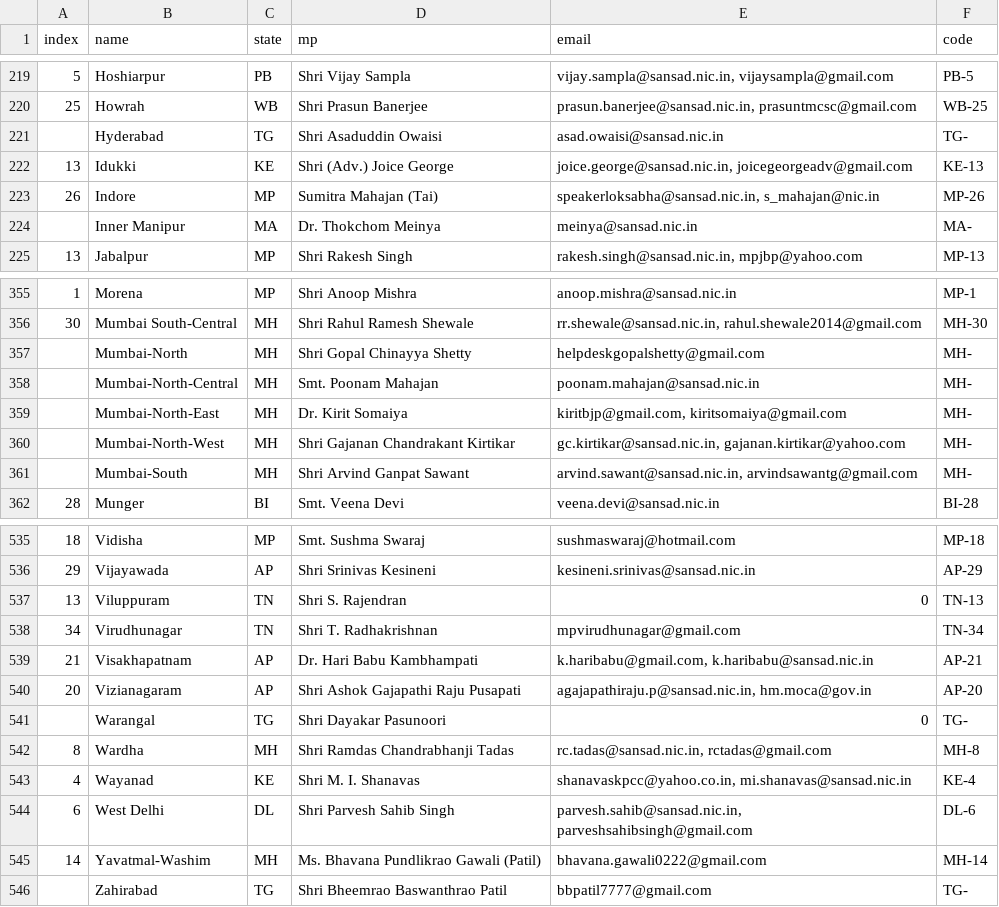
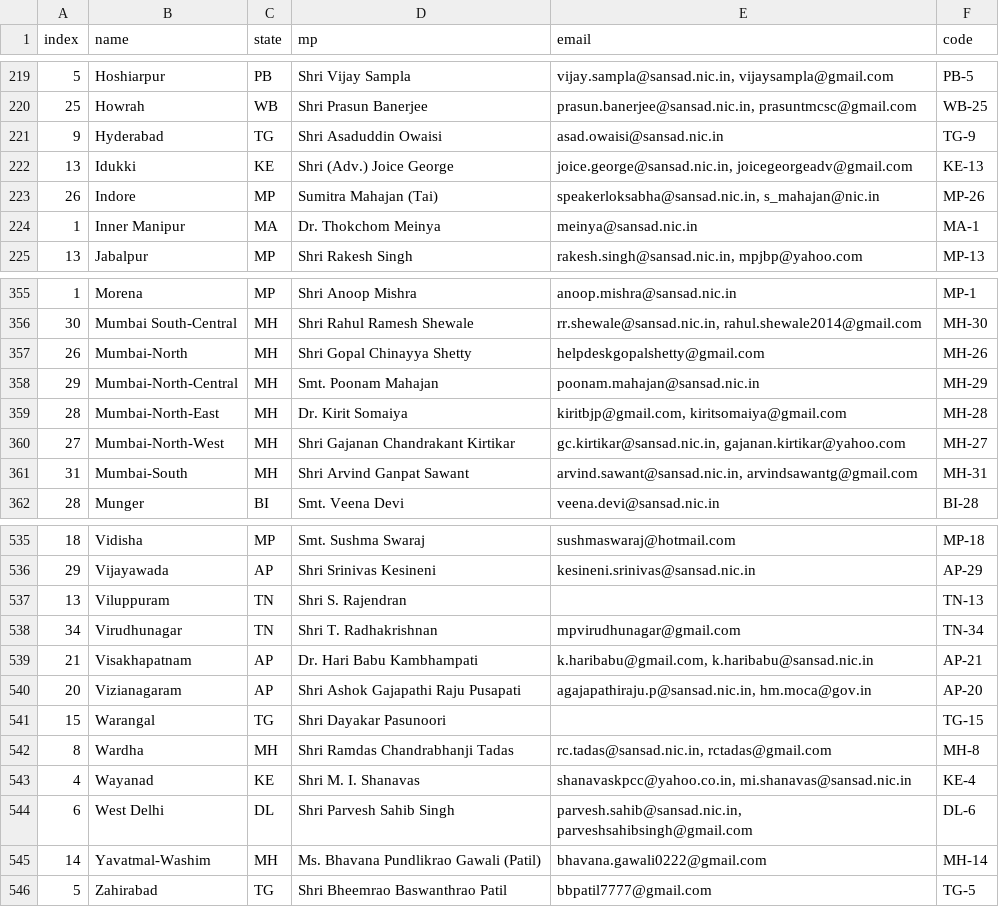
Before and after one commit to speakforme/frontend, a CSV file: _data/mps.csv, drawn as a sheet; only a part is shown, gaps mark what is left out; the diff covers the shown part only.

```diff
--- a/_data/mps.csv
+++ b/_data/mps.csv
@@ -220,6 +220,6 @@ index,name,state,mp,email,code
 25,Howrah,WB,"Shri Prasun Banerjee","prasun.banerjee@sansad.nic.in, prasuntmcsc@gmail.com",WB-25
-,Hyderabad,TG,"Shri Asaduddin Owaisi",asad.owaisi@sansad.nic.in,TG-
+9,Hyderabad,TG,"Shri Asaduddin Owaisi",asad.owaisi@sansad.nic.in,TG-9
 13,Idukki,KE,"Shri (Adv.) Joice George","joice.george@sansad.nic.in, joicegeorgeadv@gmail.com",KE-13
 26,Indore,MP,"Sumitra Mahajan (Tai)","speakerloksabha@sansad.nic.in, s_mahajan@nic.in",MP-26
-,"Inner Manipur",MA,"Dr. Thokchom Meinya",meinya@sansad.nic.in,MA-
+1,"Inner Manipur",MA,"Dr. Thokchom Meinya",meinya@sansad.nic.in,MA-1
 13,Jabalpur,MP,"Shri Rakesh Singh","rakesh.singh@sansad.nic.in, mpjbp@yahoo.com",MP-13
@@ -356,7 +356,7 @@ index,name,state,mp,email,code
 30,"Mumbai South-Central",MH,"Shri Rahul Ramesh Shewale","rr.shewale@sansad.nic.in, rahul.shewale2014@gmail.com",MH-30
-,Mumbai-North,MH,"Shri Gopal Chinayya Shetty",helpdeskgopalshetty@gmail.com,MH-
-,Mumbai-North-Central,MH,"Smt. Poonam Mahajan",poonam.mahajan@sansad.nic.in,MH-
-,Mumbai-North-East,MH,"Dr. Kirit Somaiya","kiritbjp@gmail.com, kiritsomaiya@gmail.com",MH-
-,Mumbai-North-West,MH,"Shri Gajanan Chandrakant Kirtikar","gc.kirtikar@sansad.nic.in, gajanan.kirtikar@yahoo.com",MH-
-,Mumbai-South,MH,"Shri Arvind Ganpat Sawant","arvind.sawant@sansad.nic.in, arvindsawantg@gmail.com",MH-
+26,Mumbai-North,MH,"Shri Gopal Chinayya Shetty",helpdeskgopalshetty@gmail.com,MH-26
+29,Mumbai-North-Central,MH,"Smt. Poonam Mahajan",poonam.mahajan@sansad.nic.in,MH-29
+28,Mumbai-North-East,MH,"Dr. Kirit Somaiya","kiritbjp@gmail.com, kiritsomaiya@gmail.com",MH-28
+27,Mumbai-North-West,MH,"Shri Gajanan Chandrakant Kirtikar","gc.kirtikar@sansad.nic.in, gajanan.kirtikar@yahoo.com",MH-27
+31,Mumbai-South,MH,"Shri Arvind Ganpat Sawant","arvind.sawant@sansad.nic.in, arvindsawantg@gmail.com",MH-31
 28,Munger,BI,"Smt. Veena Devi",veena.devi@sansad.nic.in,BI-28
@@ -536,3 +536,3 @@ index,name,state,mp,email,code
 29,Vijayawada,AP,"Shri Srinivas Kesineni",kesineni.srinivas@sansad.nic.in,AP-29
-13,Viluppuram,TN,"Shri S. Rajendran",0,TN-13
+13,Viluppuram,TN,"Shri S. Rajendran",,TN-13
 34,Virudhunagar,TN,"Shri T. Radhakrishnan",mpvirudhunagar@gmail.com,TN-34
@@ -540,3 +540,3 @@ index,name,state,mp,email,code
 20,Vizianagaram,AP,"Shri Ashok Gajapathi Raju Pusapati","agajapathiraju.p@sansad.nic.in, hm.moca@gov.in",AP-20
-,Warangal,TG,"Shri Dayakar Pasunoori",0,TG-
+15,Warangal,TG,"Shri Dayakar Pasunoori",,TG-15
 8,Wardha,MH,"Shri Ramdas Chandrabhanji Tadas","rc.tadas@sansad.nic.in, rctadas@gmail.com",MH-8
@@ -545,2 +545,2 @@ index,name,state,mp,email,code
 14,Yavatmal-Washim,MH,"Ms. Bhavana Pundlikrao Gawali (Patil)",bhavana.gawali0222@gmail.com,MH-14
-,Zahirabad,TG,"Shri Bheemrao Baswanthrao Patil",bbpatil7777@gmail.com,TG-
+5,Zahirabad,TG,"Shri Bheemrao Baswanthrao Patil",bbpatil7777@gmail.com,TG-5
```
Also changed, not shown: 53 edited cells elsewhere in this file.
